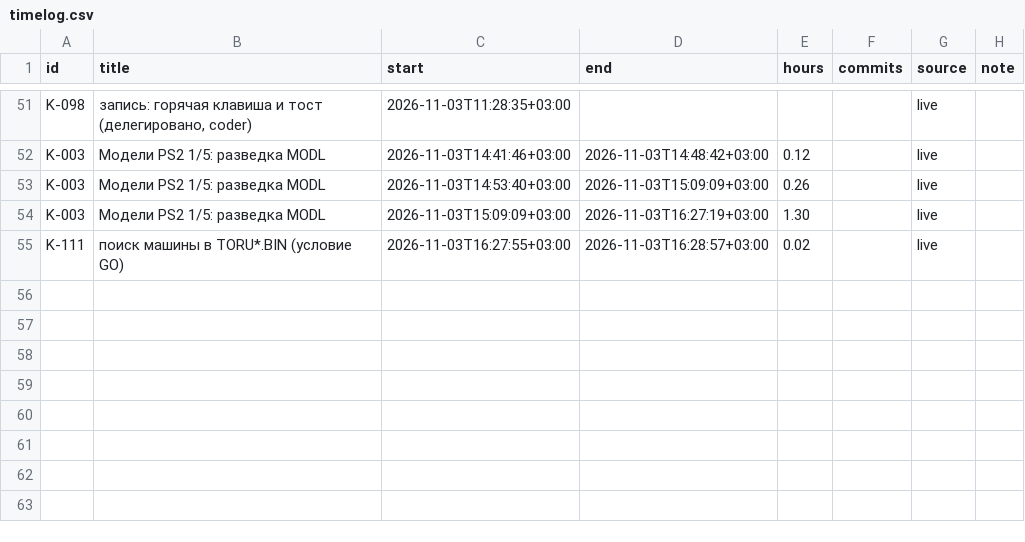
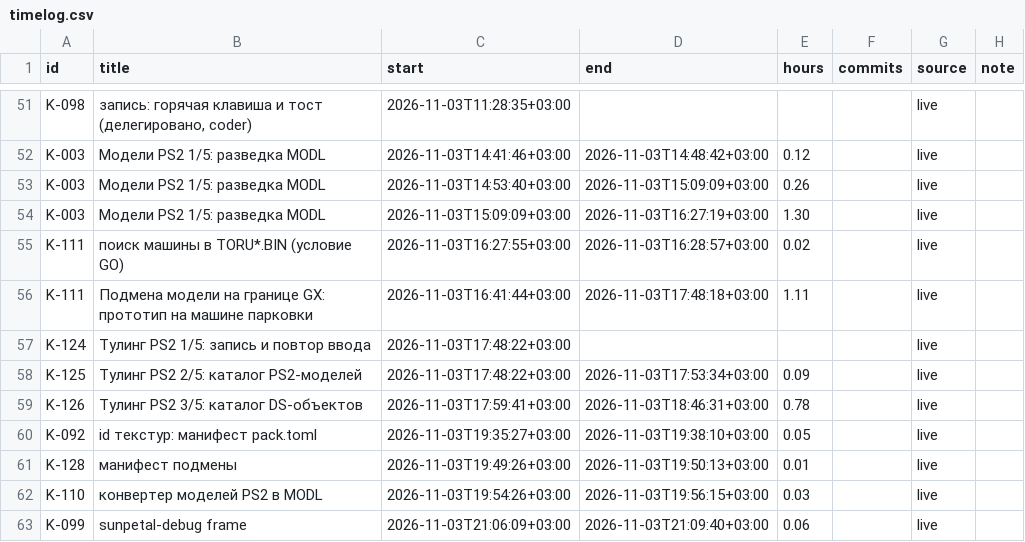
Before and after one commit to DmitriiTrifonov/sunpetal, a CSV file: tools/roadmap/timelog.csv, drawn as a sheet; only a part is shown, gaps mark what is left out.

```diff
--- a/tools/roadmap/timelog.csv
+++ b/tools/roadmap/timelog.csv
@@ -55 +55,9 @@ K-003,Модели PS2 1/5: разведка MODL,2026-11-03T15:09:09+03:00,2026
 K-111,поиск машины в TORU*.BIN (условие GO),2026-11-03T16:27:55+03:00,2026-11-03T16:28:57+03:00,0.02,,live,
+K-111,Подмена модели на границе GX: прототип на машине парковки,2026-11-03T16:41:44+03:00,2026-11-03T17:48:18+03:00,1.11,,live,
+K-124,Тулинг PS2 1/5: запись и повтор ввода,2026-11-03T17:48:22+03:00,,,,live,
+K-125,Тулинг PS2 2/5: каталог PS2-моделей,2026-11-03T17:48:22+03:00,2026-11-03T17:53:34+03:00,0.09,,live,
+K-126,Тулинг PS2 3/5: каталог DS-объектов,2026-11-03T17:59:41+03:00,2026-11-03T18:46:31+03:00,0.78,,live,
+K-092,id текстур: манифест pack.toml,2026-11-03T19:35:27+03:00,2026-11-03T19:38:10+03:00,0.05,,live,
+K-128,манифест подмены,2026-11-03T19:49:26+03:00,2026-11-03T19:50:13+03:00,0.01,,live,
+K-110,конвертер моделей PS2 в MODL,2026-11-03T19:54:26+03:00,2026-11-03T19:56:15+03:00,0.03,,live,
+K-099,sunpetal-debug frame,2026-11-03T21:06:09+03:00,2026-11-03T21:09:40+03:00,0.06,,live,
```
Also changed, not shown: 2 other files.
